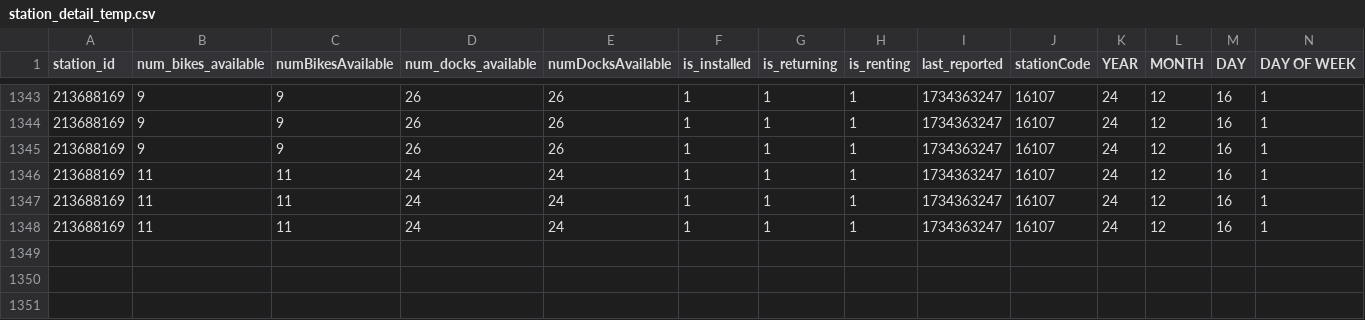
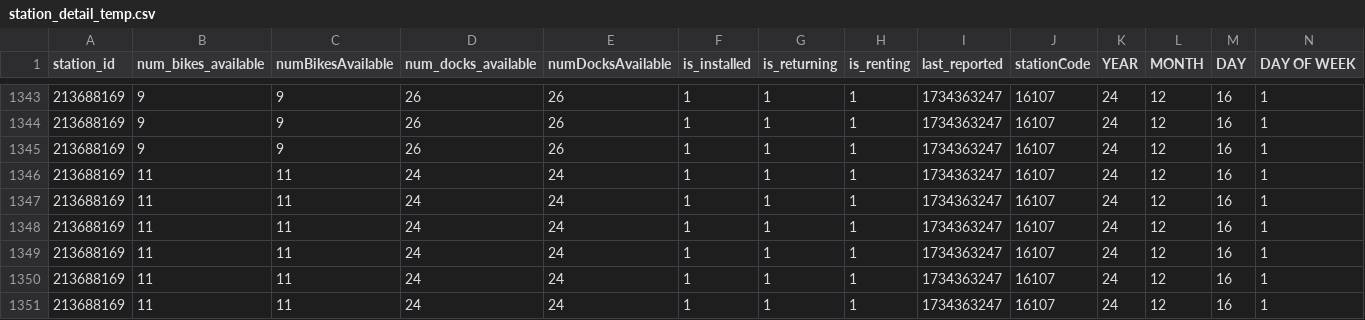
Before and after one commit to InfoFlower/MLOPS, a CSV file: data/station_detail_temp.csv, drawn as a sheet; only a part is shown, gaps mark what is left out; rows hold the shown columns only; the diff names each change by its address in the sheet, - before the commit and + after, or states it on an @@ line.

```diff
--- a/data/station_detail_temp.csv
+++ b/data/station_detail_temp.csv
+row 1349: 213688169 | 11 | 11 | 24 | 24 | 1 | 1 | 1 | 1734363247 | 16107 | 24 | 12 | 16 | 1
+row 1350: 213688169 | 11 | 11 | 24 | 24 | 1 | 1 | 1 | 1734363247 | 16107 | 24 | 12 | 16 | 1
+row 1351: 213688169 | 11 | 11 | 24 | 24 | 1 | 1 | 1 | 1734363247 | 16107 | 24 | 12 | 16 | 1
```
Also changed, not shown: 4 other files.
